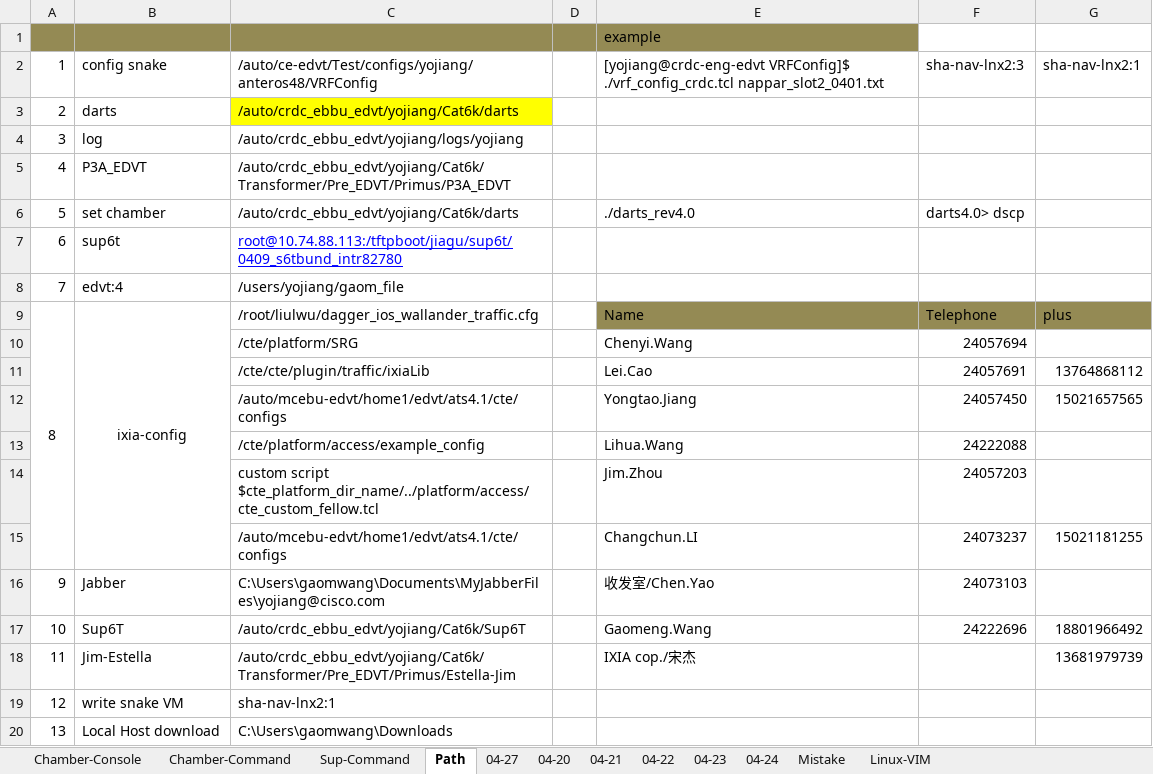
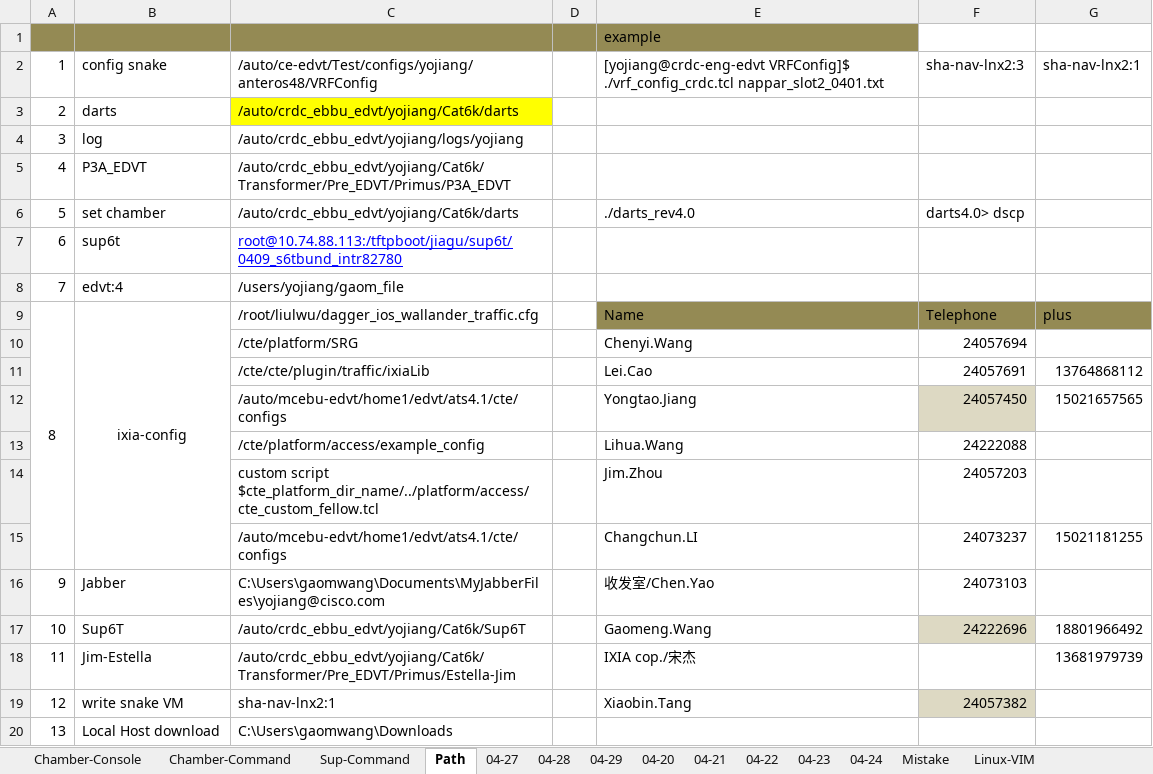
Before and after one commit to gaomeng1447/Test-Status, an Excel workbook: Formal_Chamber.xlsx, sheet Path, drawn as a sheet; values as stored, in another font and other column widths than the file's, no borders; the diff names each change by its address in the sheet, - before the commit and + after, or states it on an @@ line.

```diff
--- a/Formal_Chamber.xlsx (sheet Path)
+++ b/Formal_Chamber.xlsx (sheet Path)
+sheet tab: 04-28
+sheet tab: 04-29
-F12 fill: none
+F12 fill: #DDD9C3
-F17 fill: none
+F17 fill: #DDD9C3
-E19: (empty)
+E19: Xiaobin.Tang
-F19: (empty)
+F19: 24057382
-F19 fill: none
+F19 fill: #DDD9C3
```
Also changed, not shown: sheet 04-27, sheet Chamber-Console, sheet Mistake, sheet Sup-Command, charts or pictures, TestTrack_Since0403.xlsx.
